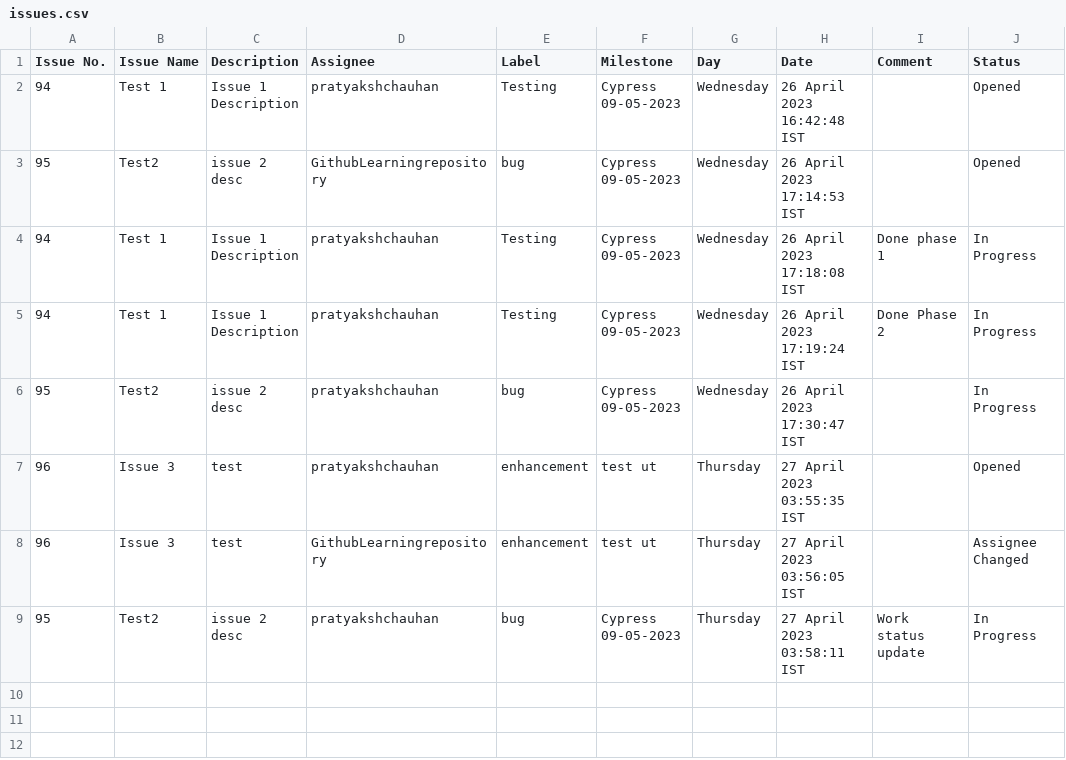
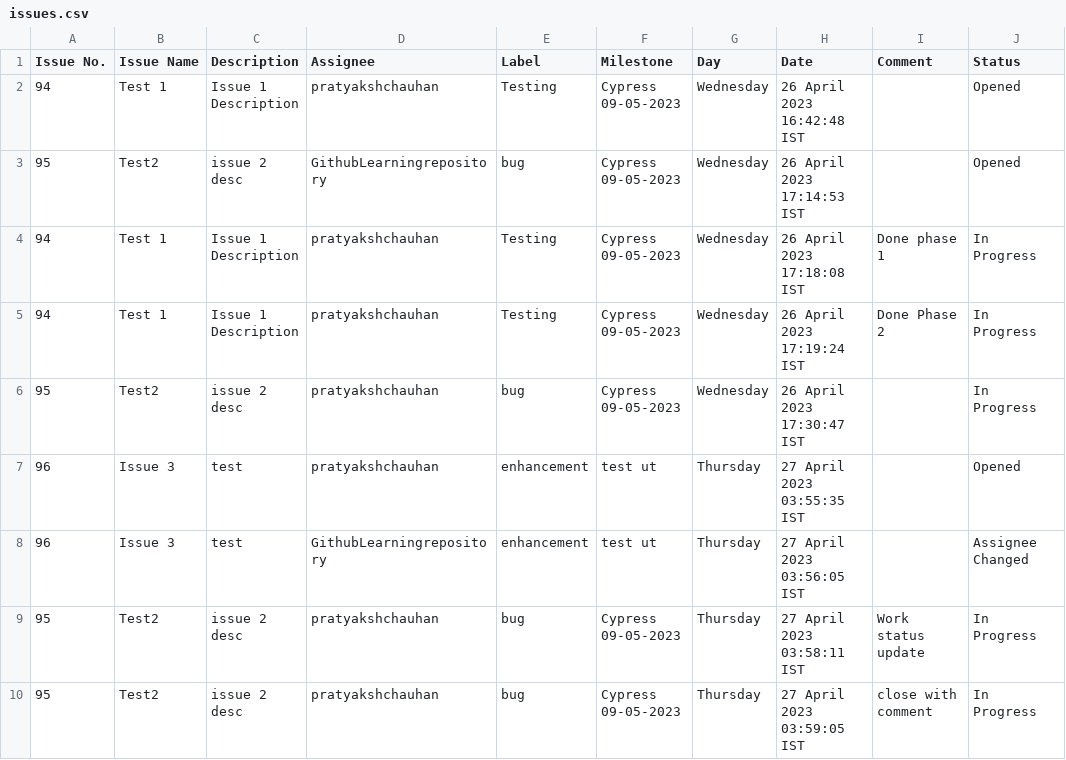
Before and after one commit to GithubLearningrepository/jenkins-test, a CSV file: issues.csv, drawn as a sheet.

Commit message:
Add file.csv

```diff
--- a/issues.csv
+++ b/issues.csv
@@ -9 +9,2 @@ Issue No.,Issue Name,Description,Assignee,Label,Milestone,Day,Date,Comment,Statu
 95,Test2,issue 2 desc,pratyakshchauhan,bug, Cypress 09-05-2023, Thursday, 27 April 2023 03:58:11 IST , Work status update, In Progress
+95,Test2,issue 2 desc,pratyakshchauhan,bug, Cypress 09-05-2023, Thursday, 27 April 2023 03:59:05 IST , close with comment, In Progress
```
